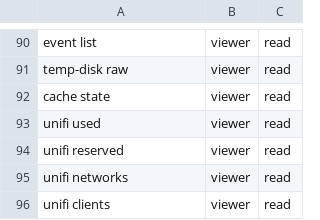
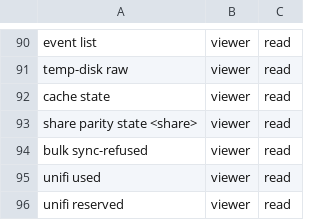
Before and after one commit to hobnix/core, a TSV file: docs/adr/0012-roles-sys-rows.tsv, drawn as a sheet; only a part is shown, gaps mark what is left out; the shorter side is filled out with more unchanged rows.

```diff
--- a/docs/adr/0012-roles-sys-rows.tsv
+++ b/docs/adr/0012-roles-sys-rows.tsv
@@ -92,2 +92,4 @@ temp-disk raw	viewer	read
 cache state	viewer	read
+share parity state <share>	viewer	read
+bulk sync-refused	viewer	read
 unifi used	viewer	read
```
Also changed, not shown: scripts/lib/read-reasons.tsv, scripts/lib/registry.tsv, 26 other files.
